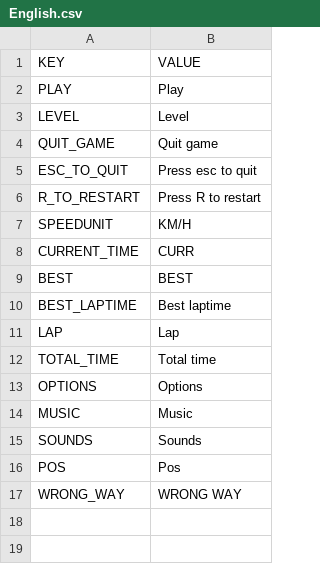
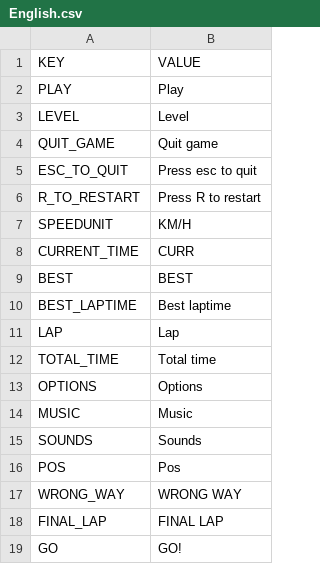
Before and after one commit to KVN3/GENEW, a CSV file: Assets/LocalizeService/Resources/Localization/English.csv, drawn as a sheet.

```diff
--- a/Assets/LocalizeService/Resources/Localization/English.csv
+++ b/Assets/LocalizeService/Resources/Localization/English.csv
@@ -17 +17,3 @@ POS,Pos
 WRONG_WAY,WRONG WAY
+FINAL_LAP,FINAL LAP
+GO,GO!
```
Also changed, not shown: Assets/LocalizeService/Resources/Localization/Dutch.csv, 16 other files.
